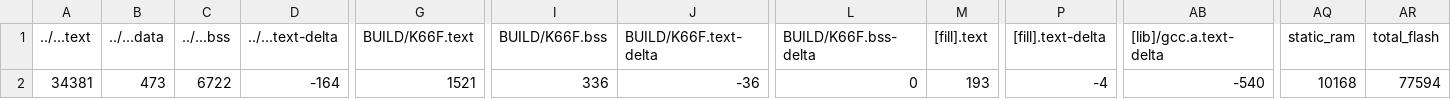
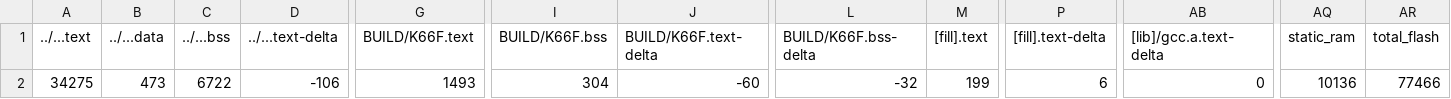
Before and after one commit to AndyLun/exam01, a CSV file: Q2_uLCD/BUILD/K66F/GCC_ARM/Q2_uLCD_map.csv, drawn as a sheet; only a part is shown, gaps mark what is left out; the diff names each change by its address in the sheet, - before the commit and + after, or states it on an @@ line.

```diff
--- a/Q2_uLCD/BUILD/K66F/GCC_ARM/Q2_uLCD_map.csv
+++ b/Q2_uLCD/BUILD/K66F/GCC_ARM/Q2_uLCD_map.csv
-A2 (../...text): 34381
+A2 (../...text): 34275
-D2 (../...text-delta): -164
+D2 (../...text-delta): -106
-G2 (BUILD/K66F.text): 1521
+G2 (BUILD/K66F.text): 1493
-I2 (BUILD/K66F.bss): 336
+I2 (BUILD/K66F.bss): 304
-J2 (BUILD/K66F.text-delta): -36
+J2 (BUILD/K66F.text-delta): -60
-L2 (BUILD/K66F.bss-delta): 0
+L2 (BUILD/K66F.bss-delta): -32
-M2 ([fill].text): 193
+M2 ([fill].text): 199
-P2 ([fill].text-delta): -4
+P2 ([fill].text-delta): 6
-AB2 ([lib]/gcc.a.text-delta): -540
+AB2 ([lib]/gcc.a.text-delta): 0
-AQ2 (static_ram): 10168
+AQ2 (static_ram): 10136
-AR2 (total_flash): 77594
+AR2 (total_flash): 77466
```
Also changed, not shown: 10 other files.
